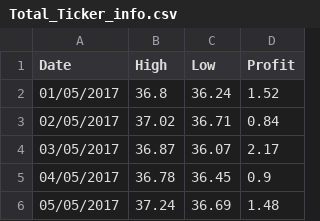
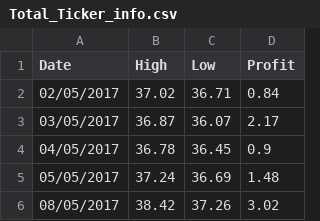
Before and after one commit to Pabloaliaga1995/Market-Stock-Project, a CSV file: Data/Total_Ticker_info.csv, drawn as a sheet; only a part is shown; the shorter side is filled out with more unchanged rows.

```diff
--- a/Data/Total_Ticker_info.csv
+++ b/Data/Total_Ticker_info.csv
@@ -1,3 +1,2 @@
 Date,High,Low,Profit
-01/05/2017,36.8,36.24,1.52
 02/05/2017,37.02,36.71,0.84
```
Also changed, not shown: 1 other file.
